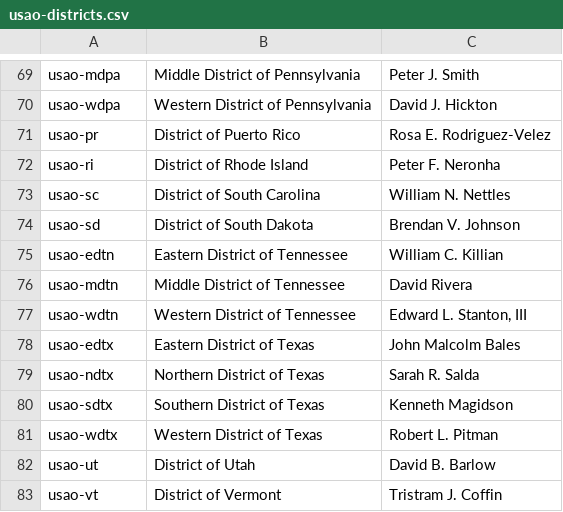
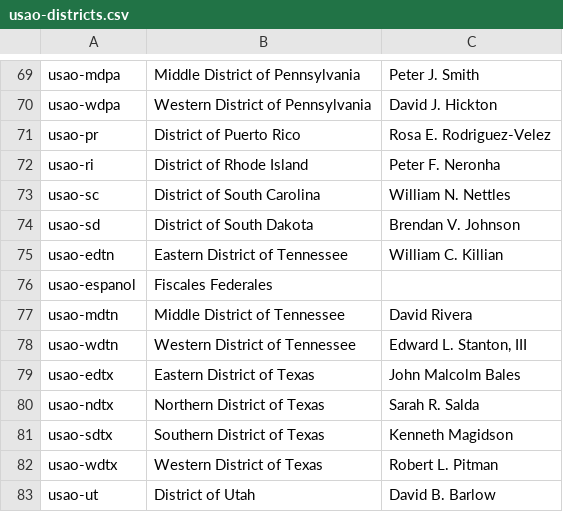
Before and after one commit to swirtSJW/migration_tools, a CSV file: sources/usao-districts.csv, drawn as a sheet; only a part is shown, gaps mark what is left out; the shorter side is filled out with more unchanged rows.

```diff
--- a/sources/usao-districts.csv
+++ b/sources/usao-districts.csv
@@ -75,2 +75,3 @@ usao-sd,District of South Dakota,Brendan V. Johnson
 usao-edtn,Eastern District of Tennessee,William C. Killian
+usao-espanol,Fiscales Federales
 usao-mdtn,Middle District of Tennessee,David Rivera
```
Also changed, not shown: sources/organizations.csv, 1 other file.
